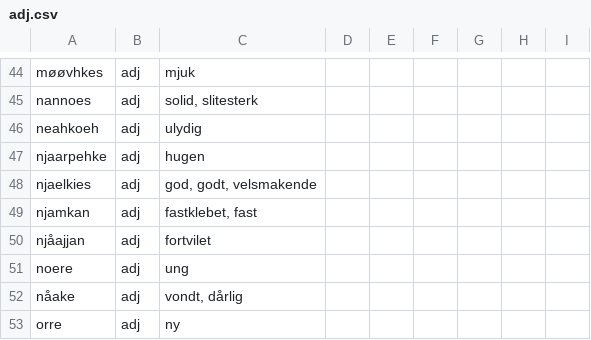
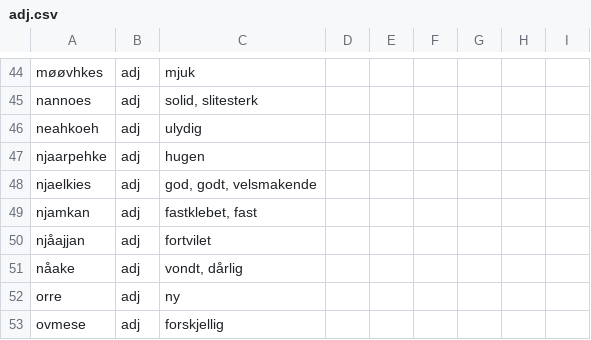
Before and after one commit to giellalt/dict-sma-mul, a CSV file: inc/adj.csv, drawn as a sheet; only a part is shown, gaps mark what is left out; the shorter side is filled out with more unchanged rows; the diff names each change by its address in the sheet, - before the commit and + after, or states it on an @@ line.

Commit message:
uniqe

```diff
--- a/inc/adj.csv
+++ b/inc/adj.csv
-row 51: noere | adj | ung
```
